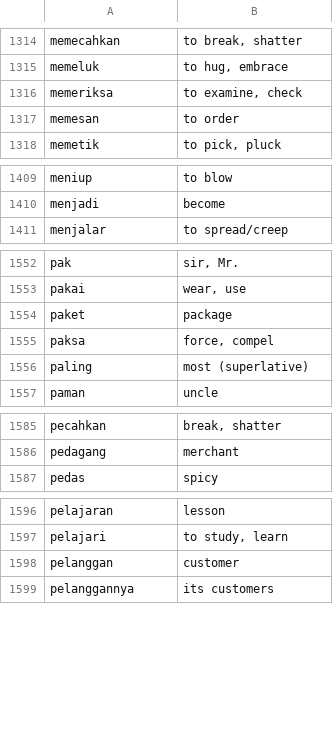
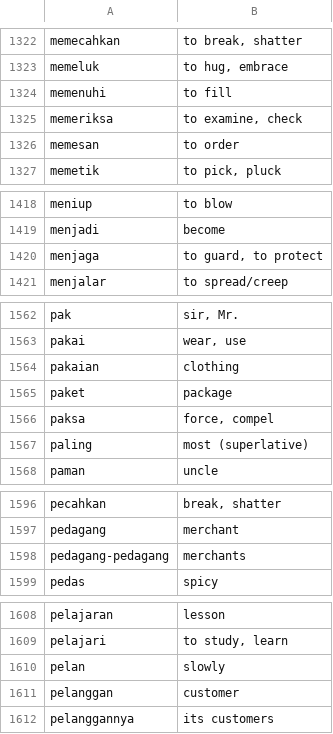
Before and after one commit to DangarStu/JACL, a CSV file: projects/data/indonesian_words.csv, drawn as a sheet; only a part is shown, gaps mark what is left out; the diff covers the shown part only; the diff names each change by its address in the sheet, - before the commit and + after, or states it on an @@ line.

Commit message:
Add 22 missing Indonesian words from desa.jacl to dictionary
Includes bersandar, gang, jemuran, pakaian, menjaga, roh-roh,
warna-warni, and other words appearing in game text that players
could double-click to look up. CSV now at 2267 entries.

```diff
--- a/projects/data/indonesian_words.csv
+++ b/projects/data/indonesian_words.csv
+row 1324: memenuhi | to fill
+row 1420: menjaga | to guard, to protect
+row 1564: pakaian | clothing
+row 1598: pedagang-pedagang | merchants
+row 1610: pelan | slowly
```
Also changed, not shown: 17 added rows elsewhere in this file.
